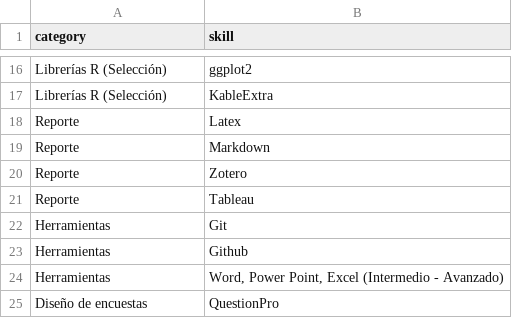
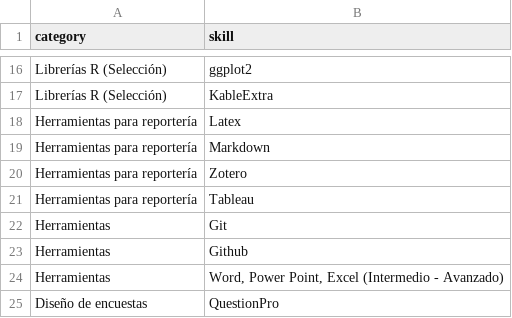
Before and after one commit to JDConejeros/CV, a CSV file: data/skills.csv, drawn as a sheet; only a part is shown, gaps mark what is left out.

```diff
--- a/data/skills.csv
+++ b/data/skills.csv
@@ -17,6 +17,6 @@ Librerías R (Selección);ggplot2
 Librerías R (Selección);KableExtra
-Reporte;Latex
-Reporte;Markdown
-Reporte;Zotero
-Reporte;Tableau
+Herramientas para reportería;Latex
+Herramientas para reportería;Markdown
+Herramientas para reportería;Zotero
+Herramientas para reportería;Tableau
 Herramientas;Git
```
Also changed, not shown: data/education.csv, data/jobs2.csv, 6 other files.
